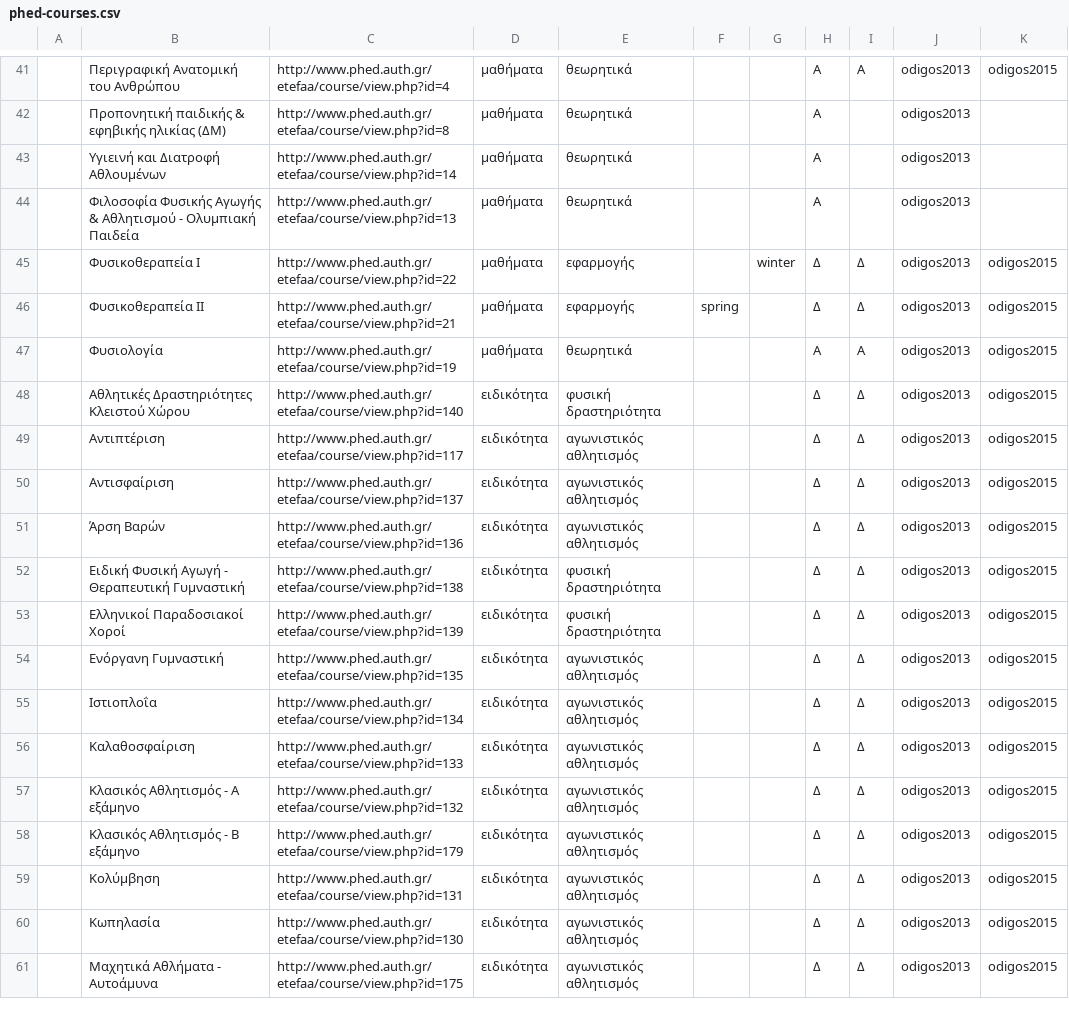
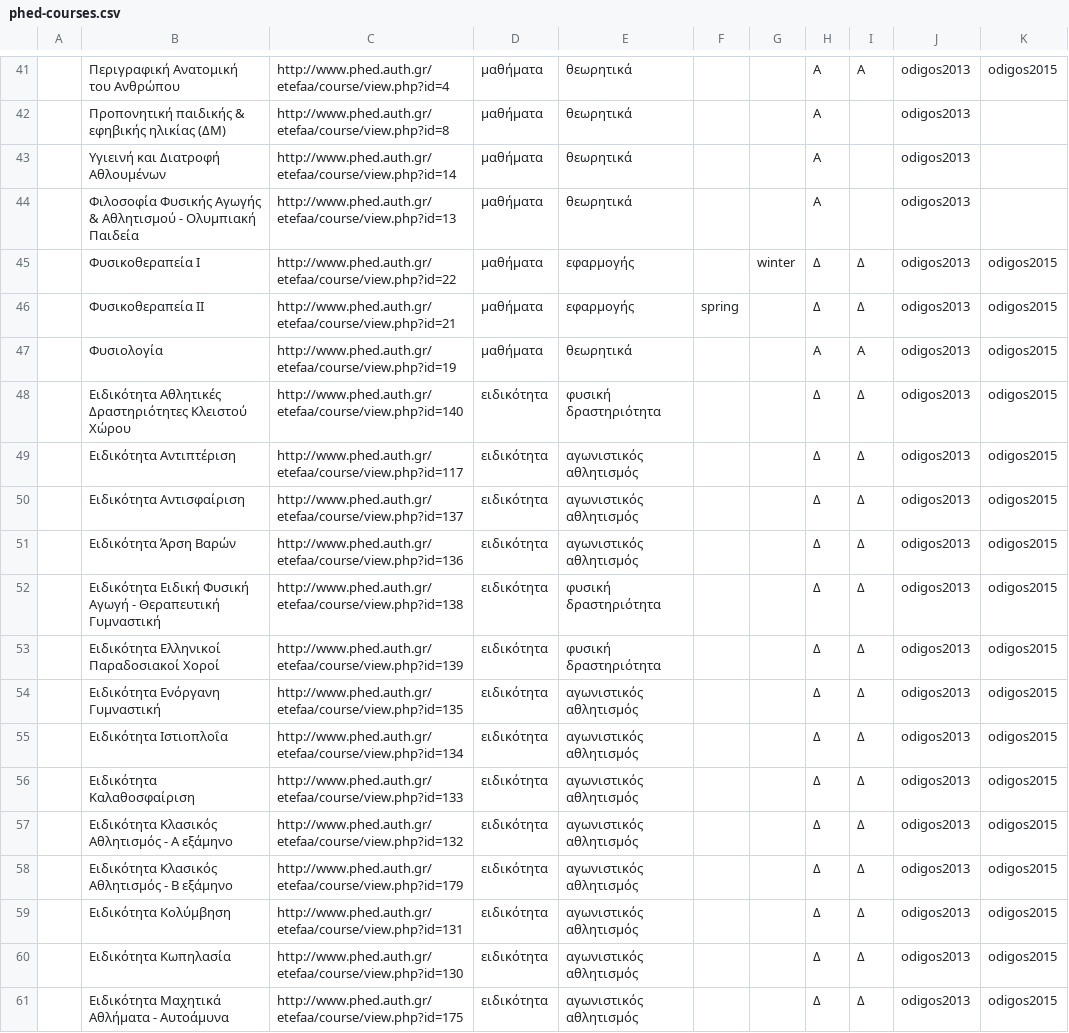
Before and after one commit to dimitrisdervas/phed, a CSV file: _data/phed-courses.csv, drawn as a sheet; only a part is shown, gaps mark what is left out; the diff covers the shown part only; the diff names each change by its address in the sheet, - before the commit and + after, or states it on an @@ line.

```diff
--- a/_data/phed-courses.csv
+++ b/_data/phed-courses.csv
-B48: Αθλητικές Δραστηριότητες Κλειστού Χώρου
+B48: Eιδικότητα Αθλητικές Δραστηριότητες Κλειστού Χώρου
-B49: Αντιπτέριση
+B49: Eιδικότητα Αντιπτέριση
-B50: Αντισφαίριση
+B50: Eιδικότητα Αντισφαίριση
-B51: Άρση Βαρών
+B51: Eιδικότητα Άρση Βαρών
-B52: Ειδική Φυσική…
+B52: Eιδικότητα Ειδική Φυσική…
-B53: Ελληνικοί Παραδοσιακοί Χοροί
+B53: Eιδικότητα Ελληνικοί Παραδοσιακοί Χοροί
-B54: Ενόργανη Γυμναστική
+B54: Eιδικότητα Ενόργανη Γυμναστική
-B55: Ιστιοπλοΐα
+B55: Eιδικότητα Ιστιοπλοΐα
-B56: Καλαθοσφαίριση
+B56: Eιδικότητα Καλαθοσφαίριση
-B57: Κλασικός Αθλητισμός - Α εξάμηνο
+B57: Eιδικότητα Κλασικός Αθλητισμός - Α εξάμηνο
-B58: Κλασικός Αθλητισμός - Β εξάμηνο
+B58: Eιδικότητα Κλασικός Αθλητισμός - Β εξάμηνο
-B59: Κολύμβηση
+B59: Eιδικότητα Κολύμβηση
-B60: Κωπηλασία
+B60: Eιδικότητα Κωπηλασία
-B61: Μαχητικά Αθλήματα - Αυτοάμυνα
+B61: Eιδικότητα Μαχητικά Αθλήματα - Αυτοάμυνα
```
Also changed, not shown: 13 edited cells elsewhere in this file, 5 other files.
